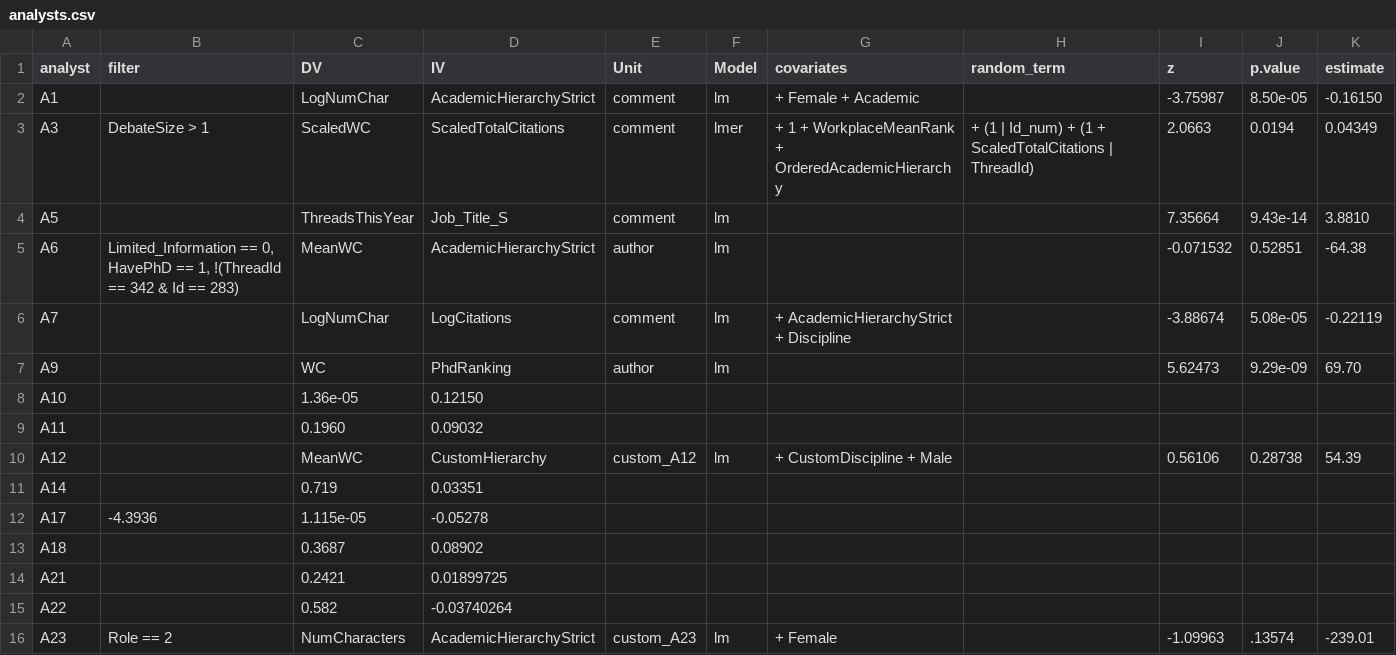
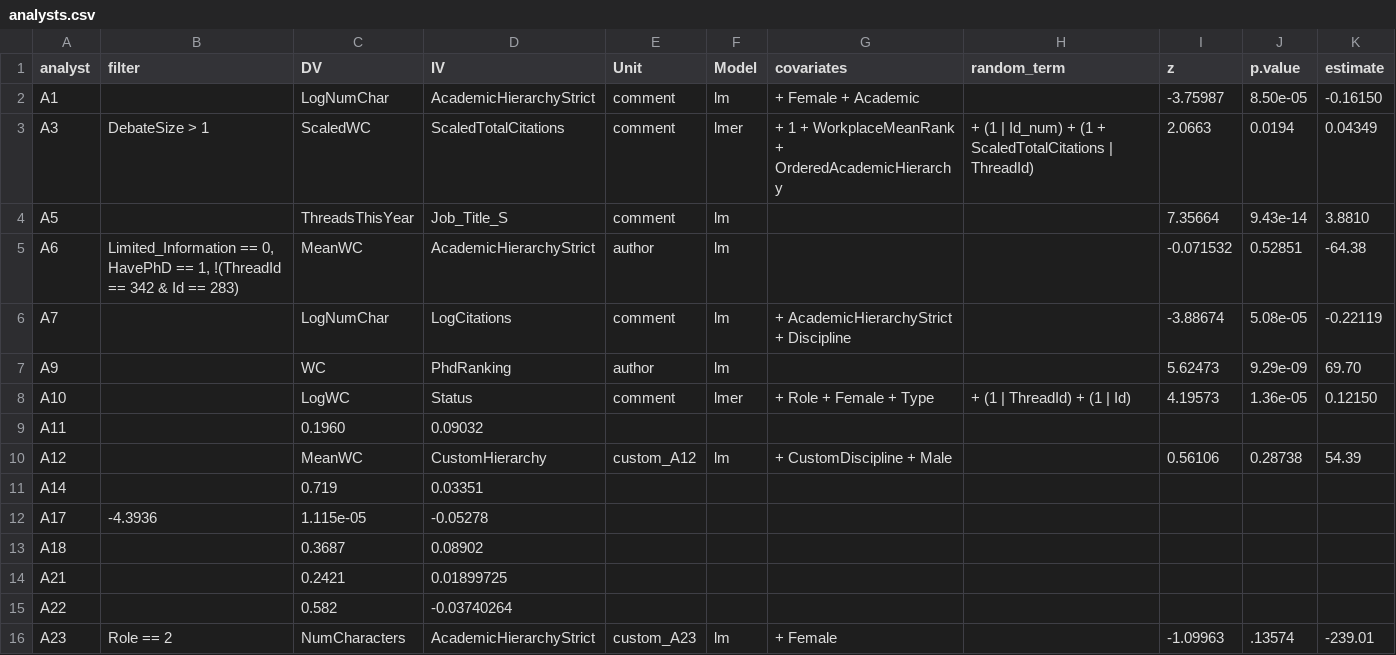
Before and after one commit to yyyliu/crowdsourced_data_analysis, a CSV file: src/H2/analysts.csv, drawn as a sheet.

```diff
--- a/src/H2/analysts.csv
+++ b/src/H2/analysts.csv
@@ -7,3 +7,3 @@ A7,,LogNumChar,LogCitations,comment,lm,+ AcademicHierarchyStrict + Discipline,,-
 A9,,WC,PhdRanking,author,lm,,,5.62473,9.29e-09,69.70
-A10,,1.36e-05,0.12150
+A10,,LogWC,Status,comment,lmer,+ Role + Female + Type,+ (1 | ThreadId) + (1 | Id),4.19573,1.36e-05,0.12150
 A11,,0.1960,0.09032
```
Also changed, not shown: 2 other files.
